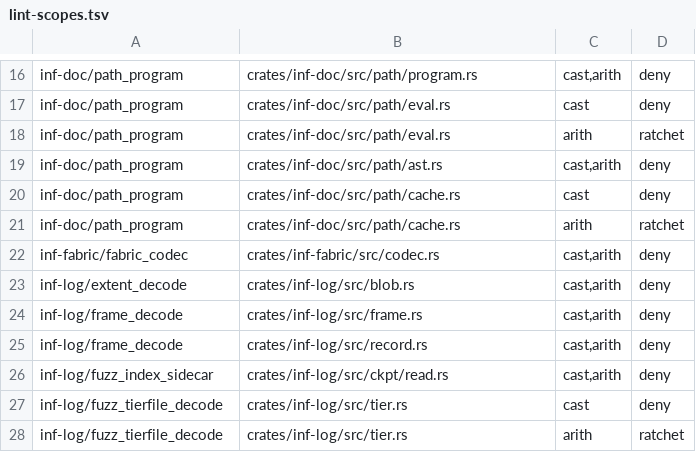
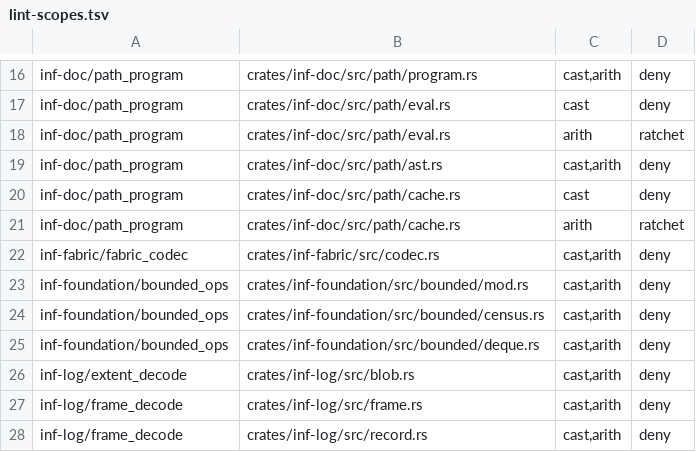
Before and after one commit to kevincaicedo/infinitydb, a TSV file: docs/lint-scopes.tsv, drawn as a sheet; only a part is shown, gaps mark what is left out; the shorter side is filled out with more unchanged rows; the diff names each change by its address in the sheet, - before the commit and + after, or states it on an @@ line.

Commit message:
bounded: the bounded_ops fuzz target, the deny rows, the model test

```diff
--- a/docs/lint-scopes.tsv
+++ b/docs/lint-scopes.tsv
+row 23: inf-foundation/bounded_ops | crates/inf-foundation/src/bounded/mod.rs | cast,arith | deny
+row 24: inf-foundation/bounded_ops | crates/inf-foundation/src/bounded/census.rs | cast,arith | deny
+row 25: inf-foundation/bounded_ops | crates/inf-foundation/src/bounded/deque.rs | cast,arith | deny
```
Also changed, not shown: docs/arith-spellings.tsv, 8 other files.
